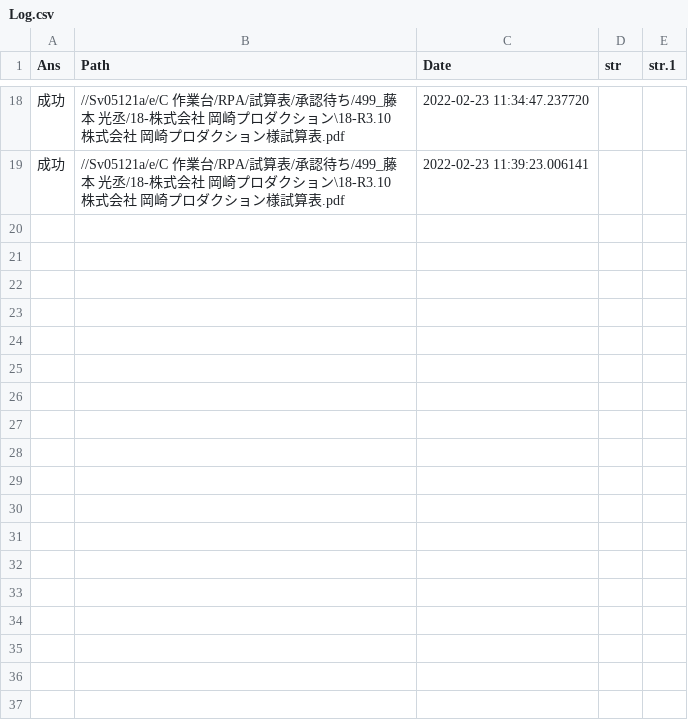
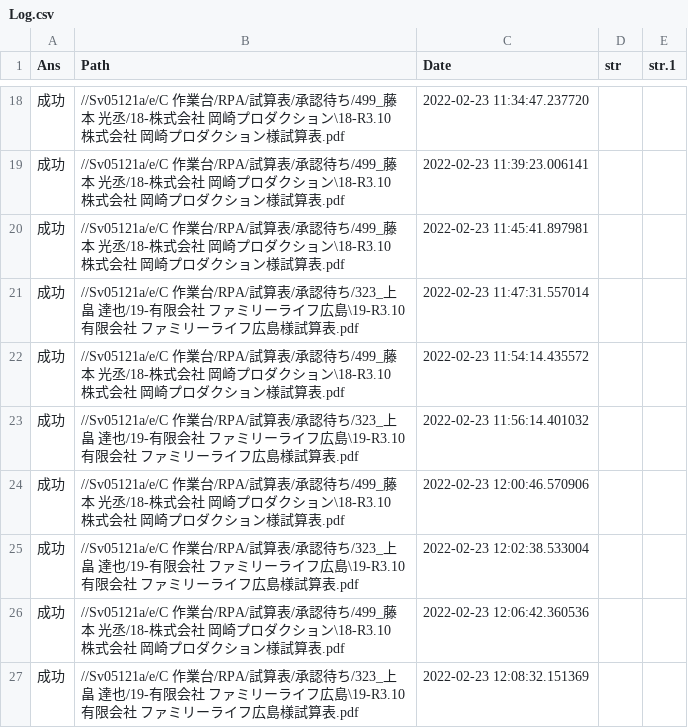
Before and after one commit to hasegawakaikeirpa/RPAScript, a CSV file: RPAPhoto/MJS_Sisanhyou/Log/Log.csv, drawn as a sheet; only a part is shown, gaps mark what is left out; the diff names each change by its address in the sheet, - before the commit and + after, or states it on an @@ line.

```diff
--- a/RPAPhoto/MJS_Sisanhyou/Log/Log.csv
+++ b/RPAPhoto/MJS_Sisanhyou/Log/Log.csv
+row 20: 成功 | //Sv05121a/e/C 作業台/RPA/試算表/承認待ち/499_藤本 光丞/18-株式会社 岡崎プロダクション\18-R3.10 株式会社 岡崎プロダクション様試算表.pdf | 2022-02-23 11:45:41.897981
+row 21: 成功 | //Sv05121a/e/C 作業台/RPA/試算表/承認待ち/323_上畠 達也/19-有限会社 ファミリーライフ広島\19-R3.10 有限会社 ファミリーライフ広島様試算表.pdf | 2022-02-23 11:47:31.557014
+row 22: 成功 | //Sv05121a/e/C 作業台/RPA/試算表/承認待ち/499_藤本 光丞/18-株式会社 岡崎プロダクション\18-R3.10 株式会社 岡崎プロダクション様試算表.pdf | 2022-02-23 11:54:14.435572
+row 23: 成功 | //Sv05121a/e/C 作業台/RPA/試算表/承認待ち/323_上畠 達也/19-有限会社 ファミリーライフ広島\19-R3.10 有限会社 ファミリーライフ広島様試算表.pdf | 2022-02-23 11:56:14.401032
+row 24: 成功 | //Sv05121a/e/C 作業台/RPA/試算表/承認待ち/499_藤本 光丞/18-株式会社 岡崎プロダクション\18-R3.10 株式会社 岡崎プロダクション様試算表.pdf | 2022-02-23 12:00:46.570906
+row 25: 成功 | //Sv05121a/e/C 作業台/RPA/試算表/承認待ち/323_上畠 達也/19-有限会社 ファミリーライフ広島\19-R3.10 有限会社 ファミリーライフ広島様試算表.pdf | 2022-02-23 12:02:38.533004
+row 26: 成功 | //Sv05121a/e/C 作業台/RPA/試算表/承認待ち/499_藤本 光丞/18-株式会社 岡崎プロダクション\18-R3.10 株式会社 岡崎プロダクション様試算表.pdf | 2022-02-23 12:06:42.360536
+row 27: 成功 | //Sv05121a/e/C 作業台/RPA/試算表/承認待ち/323_上畠 達也/19-有限会社 ファミリーライフ広島\19-R3.10 有限会社 ファミリーライフ広島様試算表.pdf | 2022-02-23 12:08:32.151369
```
Also changed, not shown: 1 other file.
